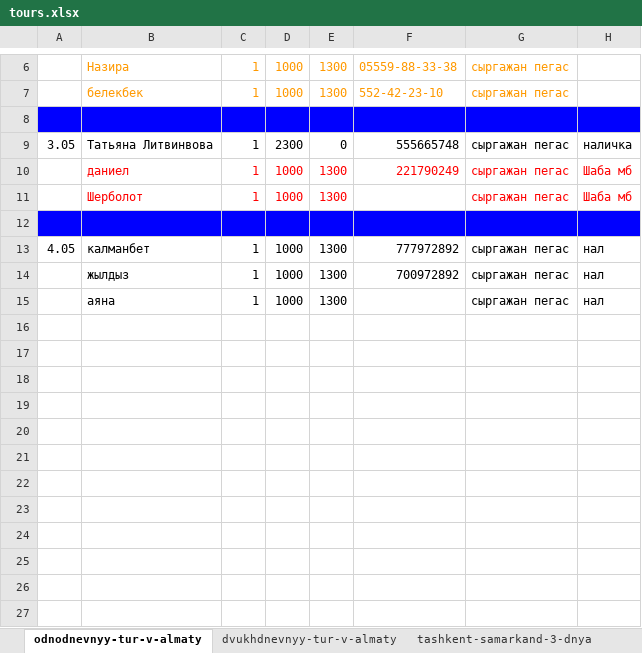
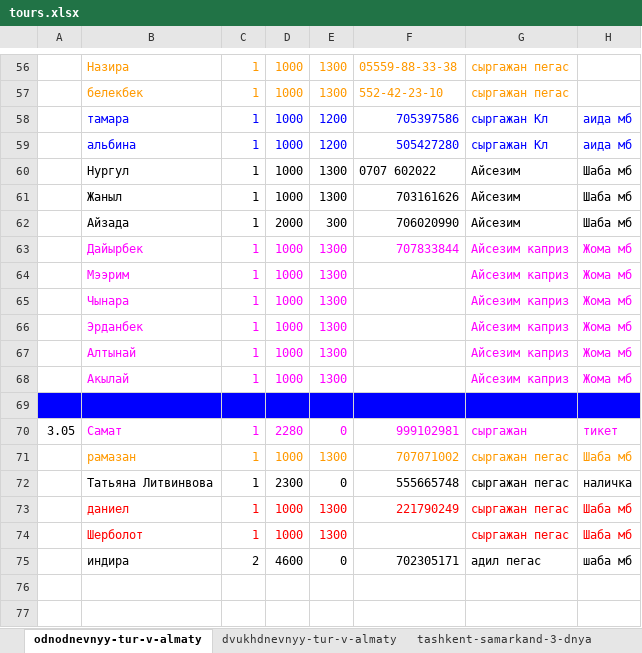
Before and after one commit to lulanovl/Kapriz-Travel, an Excel workbook: tours.xlsx, sheet odnodnevnyy-tur-v-almaty, drawn as a sheet; only a part is shown, gaps mark what is left out; the shorter side is filled out with more unchanged rows; values as stored, in another font and other column widths than the file's, no borders; charts and pictures not drawn; addresses are those after the commit; the diff covers the shown part only; the diff names each change by its address in the sheet, - before the commit and + after, or states it on an @@ line.

```diff
--- a/tours.xlsx (sheet odnodnevnyy-tur-v-almaty)
+++ b/tours.xlsx (sheet odnodnevnyy-tur-v-almaty)
+row 58:  | тамара | 1 | 1000 | 1200 | 705397586 | сыргажан Кл | аида мб
+row 59:  | альбина | 1 | 1000 | 1200 | 505427280 | сыргажан Кл | аида мб
+row 60:  | Нургул | 1 | 1000 | 1300 | 0707 602022 | Айсезим | Шаба мб
+row 61:  | Жаныл | 1 | 1000 | 1300 | 703161626 | Айсезим | Шаба мб
+row 62:  | Айзада | 1 | 2000 | 300 | 706020990 | Айсезим | Шаба мб
+row 63:  | Дайырбек | 1 | 1000 | 1300 | 707833844 | Айсезим каприз | Жома мб
+row 64:  | Мээрим | 1 | 1000 | 1300 |  | Айсезим каприз | Жома мб
+row 65:  | Чынара | 1 | 1000 | 1300 |  | Айсезим каприз | Жома мб
+row 66:  | Эрданбек | 1 | 1000 | 1300 |  | Айсезим каприз | Жома мб
+row 67:  | Алтынай | 1 | 1000 | 1300 |  | Айсезим каприз | Жома мб
+row 68:  | Акылай | 1 | 1000 | 1300 |  | Айсезим каприз | Жома мб
+row 70: 3.05 | Самат | 1 | 2280 | 0 | 999102981 | сыргажан | тикет
+row 71:  | рамазан | 1 | 1000 | 1300 | 707071002 | сыргажан пегас | Шаба мб
-A72: 3.05
+A72: (empty)
+row 75:  | индира | 2 | 4600 | 0 | 702305171 | адил пегас | шаба мб
+row 76: (empty)
+row 77: (empty)
```
Also changed, not shown: 125 added rows and 1 edited cell elsewhere in this sheet, sheet sary-chelek-3-dnya, sheet dvukhdnevnyy-tur-v-almaty, sheet tur-v-turkestan-2-dnya, sheet tashkent-samarkand-3-dnya, sheet konnyy-tur-v-cho-kemin, sheet nebesnyy-most-ziplayn, 2 more sheets, 6 other files.
